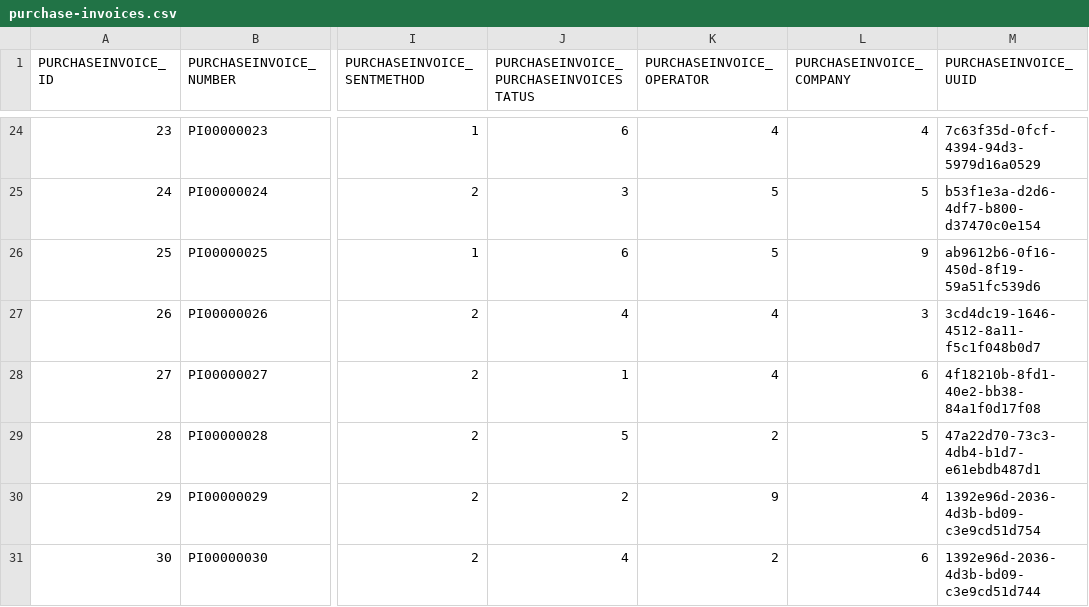
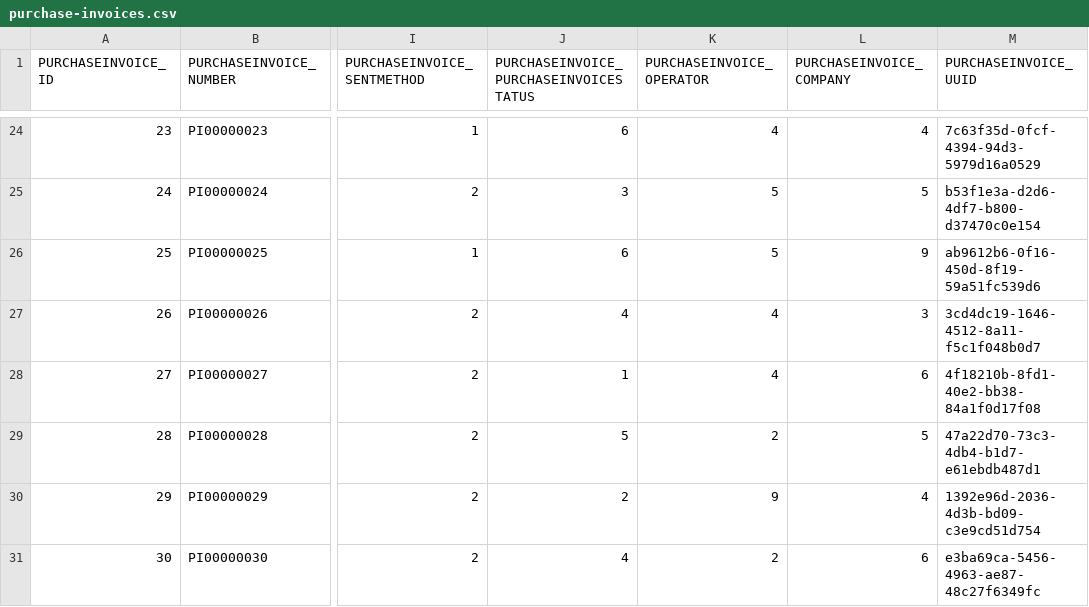
Before and after one commit to codbex/codbex-hestia-data-sample, a CSV file: codbex-hestia-data-sample/purchase-invoices.csv, drawn as a sheet; only a part is shown, gaps mark what is left out; the diff names each change by its address in the sheet, - before the commit and + after, or states it on an @@ line.

Commit message:
Changes to uuid in pi/po

```diff
--- a/codbex-hestia-data-sample/purchase-invoices.csv
+++ b/codbex-hestia-data-sample/purchase-invoices.csv
-M31 (PURCHASEINVOICE_UUID): 1392e96d-2036-4d3b-bd09-c3e9cd51d744
+M31 (PURCHASEINVOICE_UUID): e3ba69ca-5456-4963-ae87-48c27f6349fc
```
Also changed, not shown: codbex-hestia-data-sample/purchase-orders.csv.
